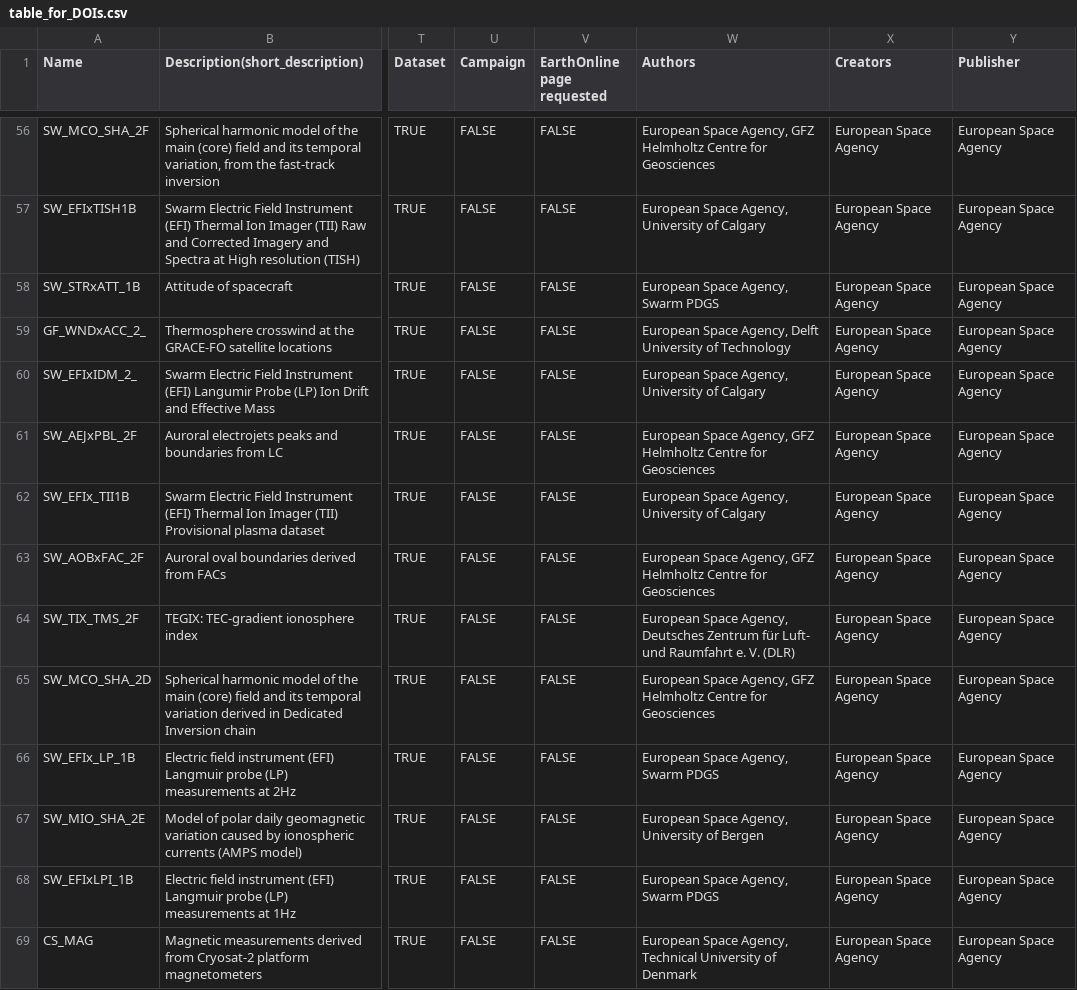
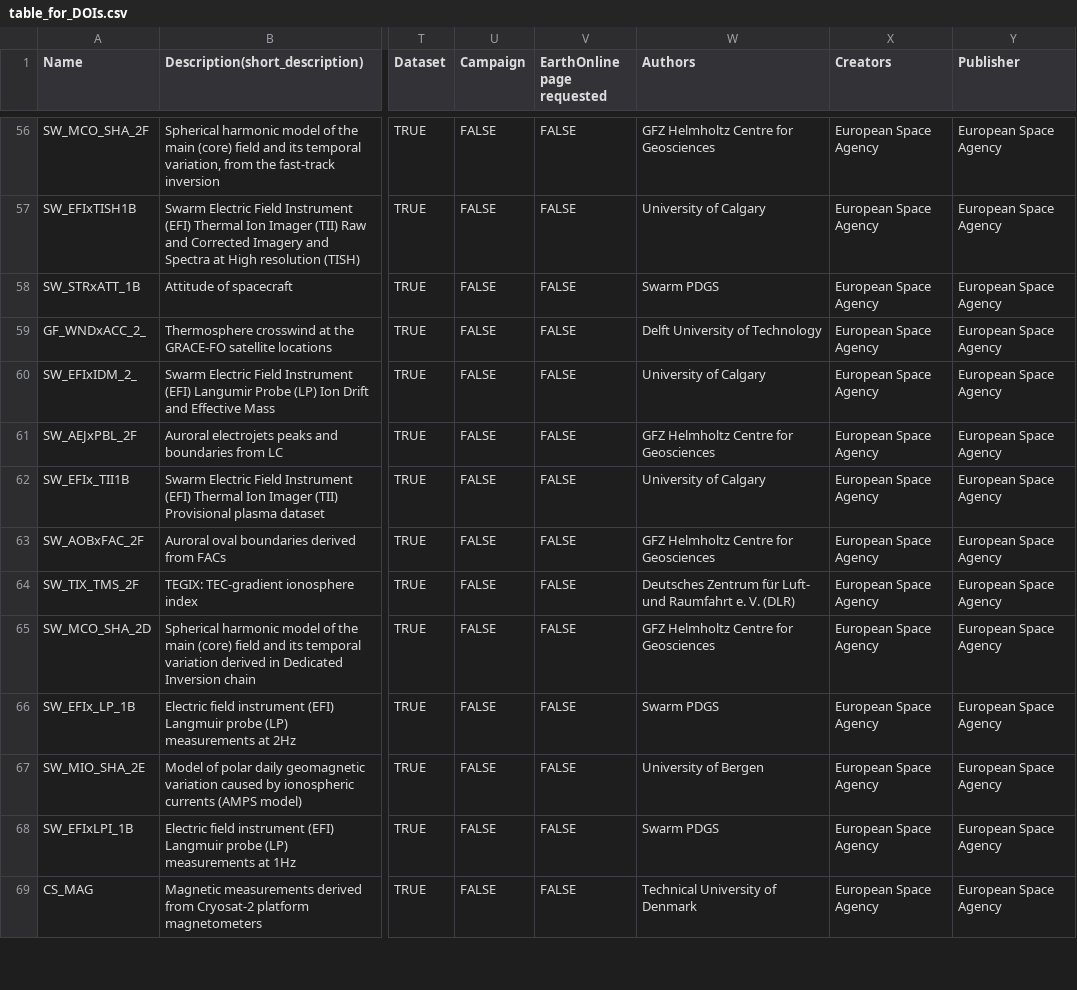
Before and after one commit to Swarm-DISC/product-catalogue-tools, a CSV file: table_for_DOIs.csv, drawn as a sheet; only a part is shown, gaps mark what is left out; the diff covers the shown part only; the diff names each change by its address in the sheet, - before the commit and + after, or states it on an @@ line.

```diff
--- a/table_for_DOIs.csv
+++ b/table_for_DOIs.csv
-W56 (Authors): European Space Agency, GFZ Helmholtz…
+W56 (Authors): GFZ Helmholtz…
-W57 (Authors): European Space Agency, University of Calgary
+W57 (Authors): University of Calgary
-W58 (Authors): European Space Agency, Swarm PDGS
+W58 (Authors): Swarm PDGS
-W59 (Authors): European Space Agency, Delft University of Technology
+W59 (Authors): Delft University of Technology
-W60 (Authors): European Space Agency, University of Calgary
+W60 (Authors): University of Calgary
-W61 (Authors): European Space Agency, GFZ Helmholtz…
+W61 (Authors): GFZ Helmholtz…
-W62 (Authors): European Space Agency, University of Calgary
+W62 (Authors): University of Calgary
-W63 (Authors): European Space Agency, GFZ Helmholtz…
+W63 (Authors): GFZ Helmholtz…
-W64 (Authors): European Space Agency, Deutsches Zentrum…
+W64 (Authors): Deutsches Zentrum…
-W65 (Authors): European Space Agency, GFZ Helmholtz…
+W65 (Authors): GFZ Helmholtz…
-W66 (Authors): European Space Agency, Swarm PDGS
+W66 (Authors): Swarm PDGS
-W67 (Authors): European Space Agency, University of Bergen
+W67 (Authors): University of Bergen
-W68 (Authors): European Space Agency, Swarm PDGS
+W68 (Authors): Swarm PDGS
-W69 (Authors): European Space Agency, Technical University of Denmark
+W69 (Authors): Technical University of Denmark
```
Also changed, not shown: 76 edited cells elsewhere in this file.
